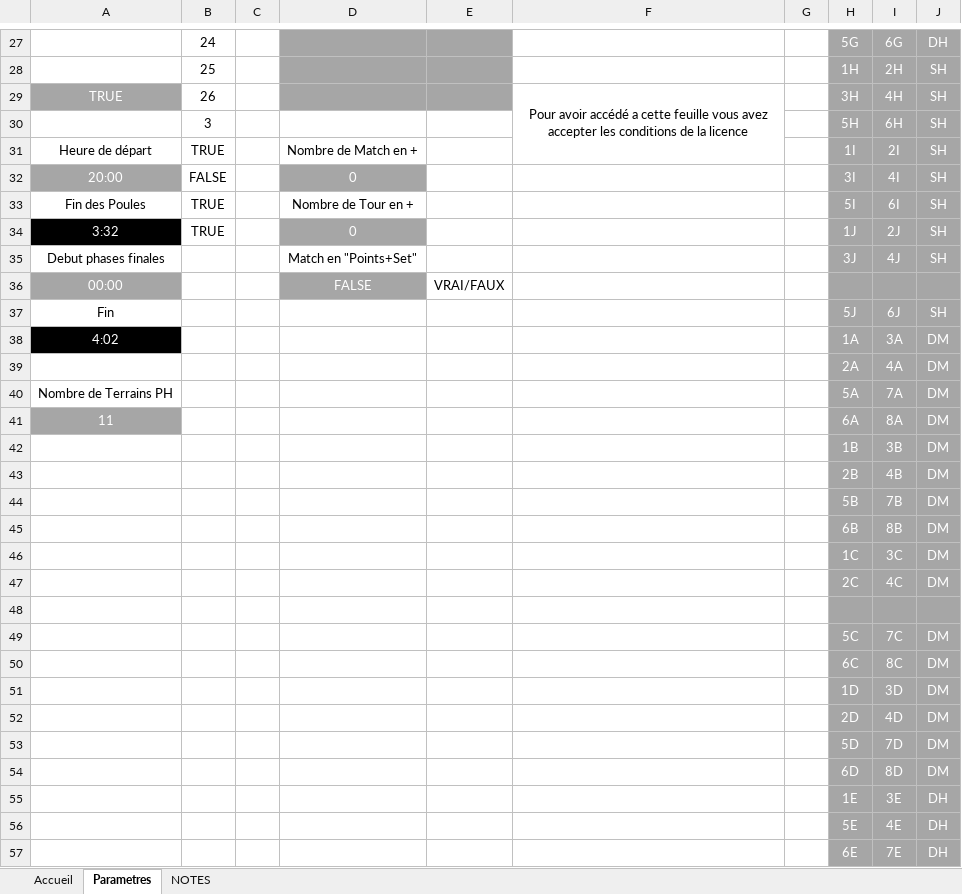
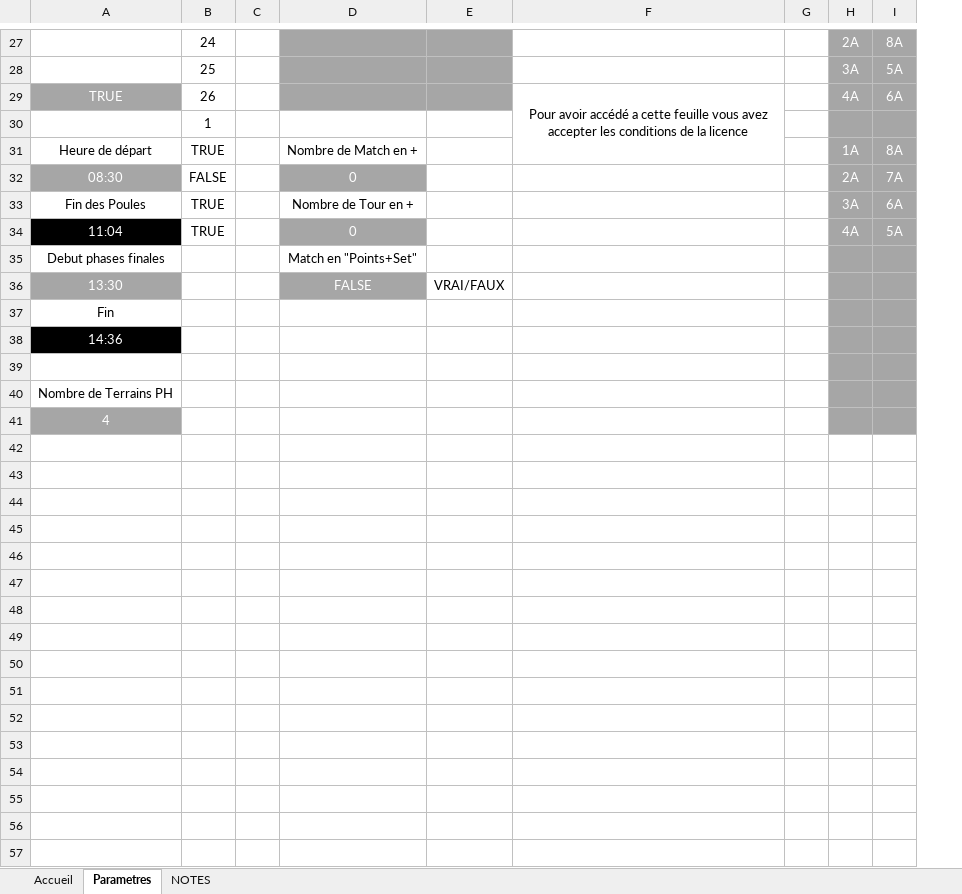
Before and after one commit to LightMan74/TournoisAllExe, an Excel workbook: TournoisAllExe/Resources/TournoiAllAuto.xlsm, sheet Parametres, drawn as a sheet; only a part is shown, gaps mark what is left out; values as stored, in another font and other column widths than the file's, no borders; charts and pictures not drawn; removed rows and columns are numbered as before the commit, all else as after; the diff covers the shown part only; the diff names each change by its address in the sheet, - before the commit and + after, or states it on an @@ line.

```diff
--- a/TournoisAllExe/Resources/TournoiAllAuto.xlsm (sheet Parametres)
+++ b/TournoisAllExe/Resources/TournoiAllAuto.xlsm (sheet Parametres)
-column C, empty
+column C, empty
-column H, rows 27-41: 5G | 1H | 3H | 5H | 1I | 3I | 5I | 1J | 3J |  | 5J | 1A | 2A | 5A | 6A
-column I, rows 27-41: 6G | 2H | 4H | 6H | 2I | 4I | 6I | 2J | 4J |  | 6J | 3A | 4A | 7A | 8A
-column J, rows 27-41: DH | SH | SH | SH | SH | SH | SH | SH | SH |  | SH | DM | DM | DM | DM
+column H, rows 27-34: 2A | 3A | 4A |  | 1A | 2A | 3A | 4A
+column I, rows 27-34: 8A | 5A | 6A |  | 8A | 7A | 6A | 5A
-B30: 3
+B30: 1
-A32: 20:00
+A32: 08:30
-A34: 3:32
+A34: 11:04
-A36: 00:00
+A36: 13:30
-A38: 4:02
+A38: 14:36
-row 39:  |  |  |  |  |  |  | 2A | 4A | DM
+row 39: (empty)
-A41: 11
+A41: 4
-row 42:  |  |  |  |  |  |  | 1B | 3B | DM
-row 43:  |  |  |  |  |  |  | 2B | 4B | DM
-row 44:  |  |  |  |  |  |  | 5B | 7B | DM
-row 45:  |  |  |  |  |  |  | 6B | 8B | DM
-row 46:  |  |  |  |  |  |  | 1C | 3C | DM
-row 47:  |  |  |  |  |  |  | 2C | 4C | DM
-row 48: (empty)
-row 49:  |  |  |  |  |  |  | 5C | 7C | DM
-row 50:  |  |  |  |  |  |  | 6C | 8C | DM
-row 51:  |  |  |  |  |  |  | 1D | 3D | DM
-row 52:  |  |  |  |  |  |  | 2D | 4D | DM
-row 53:  |  |  |  |  |  |  | 5D | 7D | DM
-row 54:  |  |  |  |  |  |  | 6D | 8D | DM
-row 55:  |  |  |  |  |  |  | 1E | 3E | DH
-row 56:  |  |  |  |  |  |  | 5E | 4E | DH
-row 57:  |  |  |  |  |  |  | 6E | 7E | DH
```
Also changed, not shown: 7 added rows, 196 removed rows and 11 edited cells elsewhere in this sheet, sheet Accueil, charts or pictures, 1 other file.
